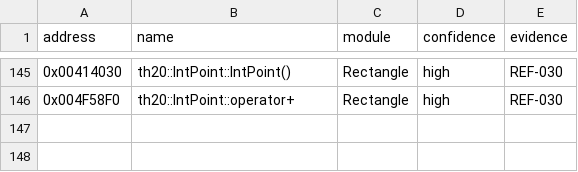
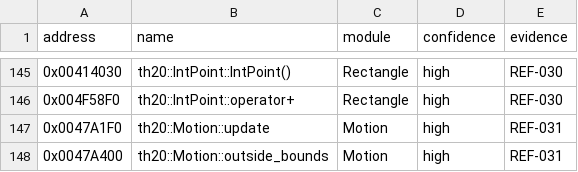
Before and after one commit to N0zoM1z0/th20, a CSV file: config/known-symbols.csv, drawn as a sheet; only a part is shown, gaps mark what is left out; the diff names each change by its address in the sheet, - before the commit and + after, or states it on an @@ line.

```diff
--- a/config/known-symbols.csv
+++ b/config/known-symbols.csv
+row 147: 0x0047A1F0 | th20::Motion::update | Motion | high | REF-031
+row 148: 0x0047A400 | th20::Motion::outside_bounds | Motion | high | REF-031
```
Also changed, not shown: config/function-origins.csv, config/functions.csv, 14 other files.
